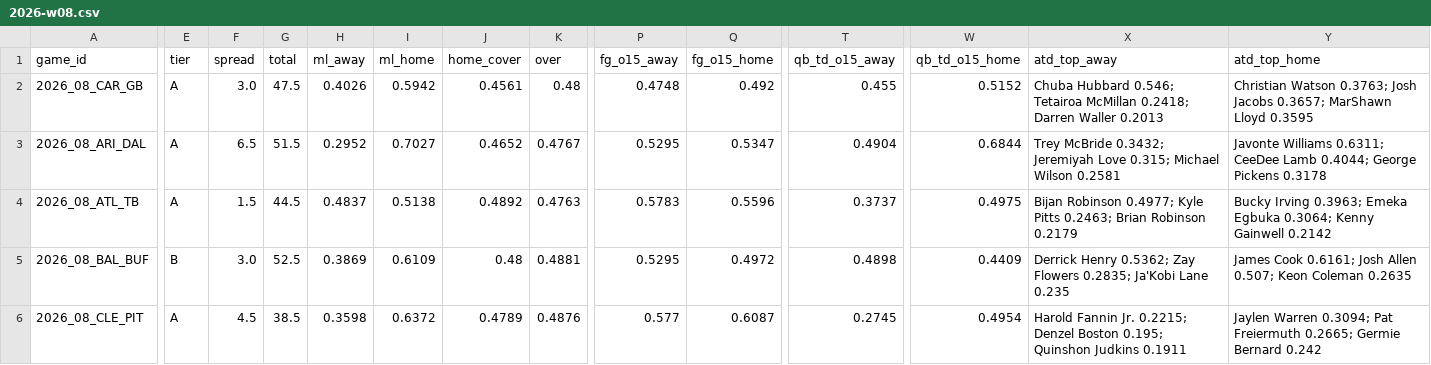
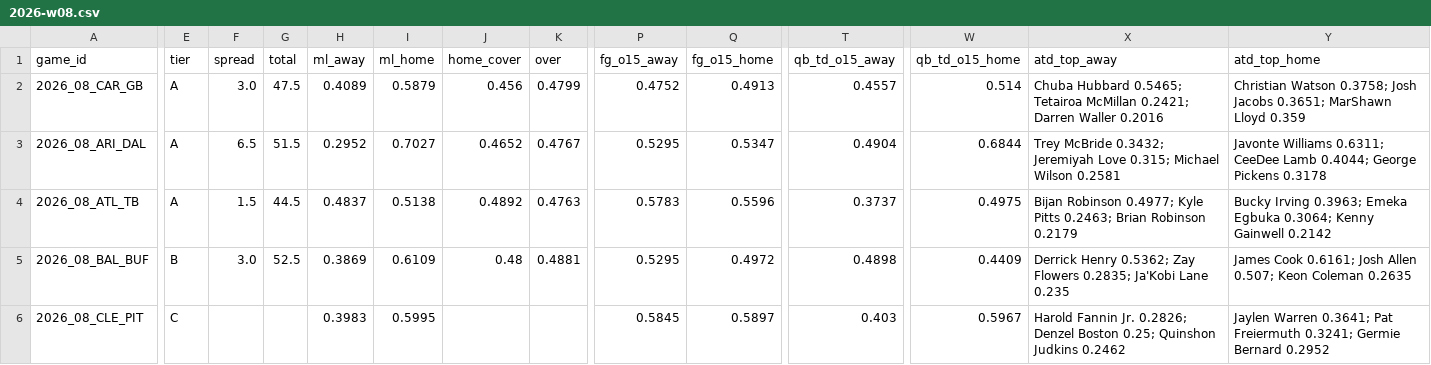
Before and after one commit to Moneyg604/nhl-early-goal, a CSV file: docs/nfl/weeks/2026-w08.csv, drawn as a sheet; only a part is shown, gaps mark what is left out; the diff covers the shown part only; the diff names each change by its address in the sheet, - before the commit and + after, or states it on an @@ line.

```diff
--- a/docs/nfl/weeks/2026-w08.csv
+++ b/docs/nfl/weeks/2026-w08.csv
-H2 (ml_away): 0.4026
+H2 (ml_away): 0.4089
-I2 (ml_home): 0.5942
+I2 (ml_home): 0.5879
-J2 (home_cover): 0.4561
+J2 (home_cover): 0.456
-K2 (over): 0.48
+K2 (over): 0.4799
-P2 (fg_o15_away): 0.4748
+P2 (fg_o15_away): 0.4752
-Q2 (fg_o15_home): 0.492
+Q2 (fg_o15_home): 0.4913
-T2 (qb_td_o15_away): 0.455
+T2 (qb_td_o15_away): 0.4557
-W2 (qb_td_o15_home): 0.5152
+W2 (qb_td_o15_home): 0.514
-X2 (atd_top_away): Chuba Hubbard 0.546; Tetairoa McMillan 0.2418; Darren Waller 0.2013
+X2 (atd_top_away): Chuba Hubbard 0.5465; Tetairoa McMillan 0.2421; Darren Waller 0.2016
-Y2 (atd_top_home): Christian Watson 0.3763; Josh Jacobs 0.3657; MarShawn Lloyd 0.3595
+Y2 (atd_top_home): Christian Watson 0.3758; Josh Jacobs 0.3651; MarShawn Lloyd 0.359
-E6 (tier): A
+E6 (tier): C
-F6 (spread): 4.5
+F6 (spread): (empty)
-G6 (total): 38.5
+G6 (total): (empty)
-H6 (ml_away): 0.3598
+H6 (ml_away): 0.3983
-I6 (ml_home): 0.6372
+I6 (ml_home): 0.5995
-J6 (home_cover): 0.4789
+J6 (home_cover): (empty)
-K6 (over): 0.4876
+K6 (over): (empty)
-P6 (fg_o15_away): 0.577
+P6 (fg_o15_away): 0.5845
-Q6 (fg_o15_home): 0.6087
+Q6 (fg_o15_home): 0.5897
-T6 (qb_td_o15_away): 0.2745
+T6 (qb_td_o15_away): 0.403
-W6 (qb_td_o15_home): 0.4954
+W6 (qb_td_o15_home): 0.5967
-X6 (atd_top_away): …Fannin Jr. 0.2215; Denzel Boston 0.195; Quinshon Judkins 0.1911
+X6 (atd_top_away): …Fannin Jr. 0.2826; Denzel Boston 0.25; Quinshon Judkins 0.2462
-Y6 (atd_top_home): Jaylen Warren 0.3094; Pat Freiermuth 0.2665; Germie Bernard 0.242
+Y6 (atd_top_home): Jaylen Warren 0.3641; Pat Freiermuth 0.3241; Germie Bernard 0.2952
```
Also changed, not shown: 42 edited cells elsewhere in this file, docs/nfl/weeks/2026-w07.csv, 11 other files.
